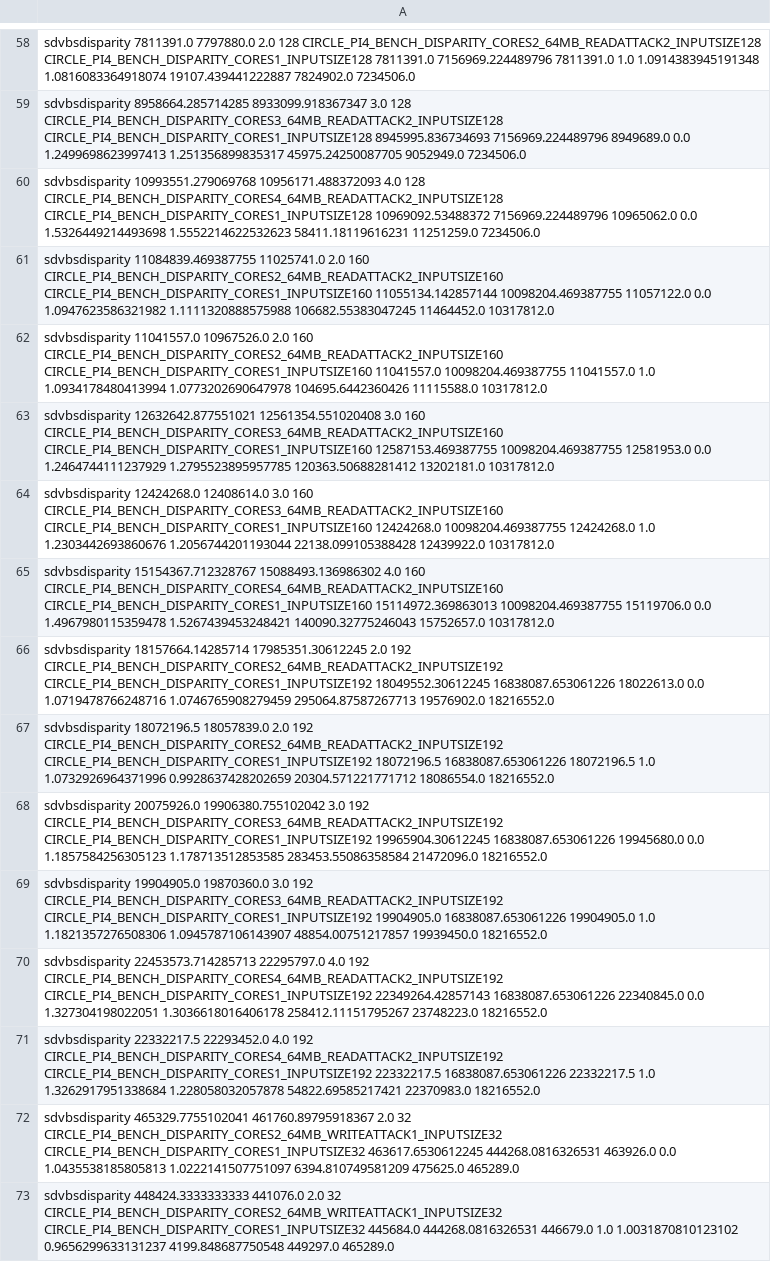
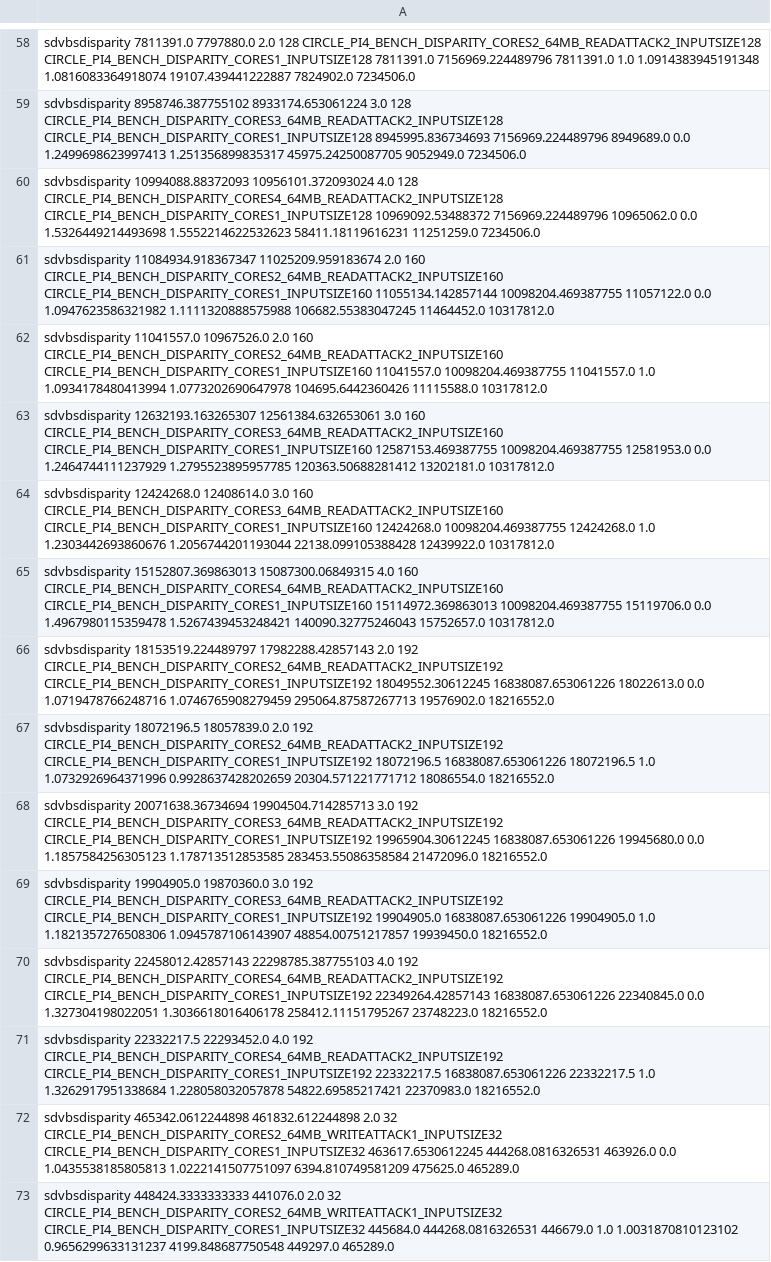
Before and after one commit to cassebas/run-co-runners, a CSV file: experiment/slowdown-factors-sdvbsdisparity-pi4.csv, drawn as a sheet; only a part is shown, gaps mark what is left out; the diff covers the shown part only; the diff names each change by its address in the sheet, - before the commit and + after, or states it on an @@ line.

```diff
--- a/experiment/slowdown-factors-sdvbsdisparity-pi4.csv
+++ b/experiment/slowdown-factors-sdvbsdisparity-pi4.csv
-A59: sdvbsdisparity 8958664.285714285 8933099.918367347 3.0 128…
+A59: sdvbsdisparity 8958746.387755102 8933174.653061224 3.0 128…
-A60: sdvbsdisparity 10993551.279069768 10956171.488372093 4.0 128…
+A60: sdvbsdisparity 10994088.88372093 10956101.372093024 4.0 128…
-A61: sdvbsdisparity 11084839.469387755 11025741.0 2.0 160…
+A61: sdvbsdisparity 11084934.918367347 11025209.959183674 2.0 160…
-A63: sdvbsdisparity 12632642.877551021 12561354.551020408 3.0 160…
+A63: sdvbsdisparity 12632193.163265307 12561384.632653061 3.0 160…
-A65: sdvbsdisparity 15154367.712328767 15088493.136986302 4.0 160…
+A65: sdvbsdisparity 15152807.369863013 15087300.06849315 4.0 160…
-A66: sdvbsdisparity 18157664.14285714 17985351.30612245 2.0 192…
+A66: sdvbsdisparity 18153519.224489797 17982288.42857143 2.0 192…
-A68: sdvbsdisparity 20075926.0 19906380.755102042 3.0 192…
+A68: sdvbsdisparity 20071638.36734694 19904504.714285713 3.0 192…
-A70: sdvbsdisparity 22453573.714285713 22295797.0 4.0 192…
+A70: sdvbsdisparity 22458012.42857143 22298785.387755103 4.0 192…
-A72: sdvbsdisparity 465329.7755102041 461760.89795918367 2.0 32…
+A72: sdvbsdisparity 465342.0612244898 461832.612244898 2.0 32…
```
Also changed, not shown: 75 edited cells elsewhere in this file, experiment/slowdown-factors-sdvbs-stitch_pi4-20201019.csv, 7 other files.
